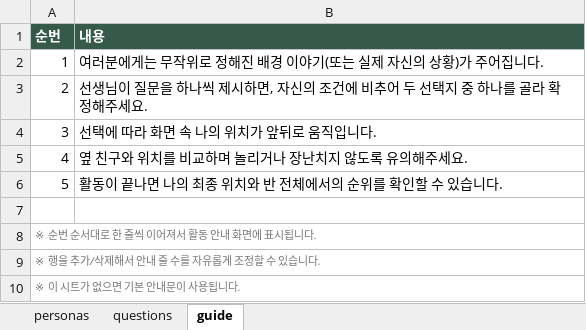
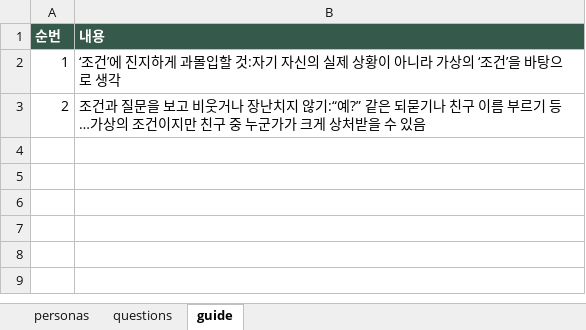
Before and after one commit to b1gi5m/b1gi5m.github.io, an Excel workbook: Line/config.xlsx, sheet guide, drawn as a sheet; values as stored, in another font and other column widths than the file's, no borders; the diff names each change by its address in the sheet, - before the commit and + after, or states it on an @@ line.

```diff
--- a/Line/config.xlsx (sheet guide)
+++ b/Line/config.xlsx (sheet guide)
-B2 (내용): 여러분에게는 무작위로 정해진 배경 이야기(또는 실제 자신의 상황)가 주어집니다.
+B2 (내용): ‘조건’에 진지하게 과몰입할 것:자기 자신의 실제 상황이 아니라 가상의 ‘조건’을 바탕으로 생각
-B3 (내용): 선생님이 질문을 하나씩 제시하면, 자신의 조건에 비추어 두 선택지 중 하나를 골라 확정해주세요.
+B3 (내용): 조건과 질문을 보고 비웃거나 장난치지 않기:“예?” 같은 되묻기나 친구 이름 부르기 등…가상의 조건이지만 친구 중 누군가가 크게 상처받을 수 있음
-row 4: 3 | 선택에 따라 화면 속 나의 위치가 앞뒤로 움직입니다.
-row 5: 4 | 옆 친구와 위치를 비교하며 놀리거나 장난치지 않도록 유의해주세요.
-row 6: 5 | 활동이 끝나면 나의 최종 위치와 반 전체에서의 순위를 확인할 수 있습니다.
-row 7: (empty)
-row 8: ※ 순번 순서대로 한 줄씩 이어져서 활동 안내 화면에 표시됩니다.
-row 9: ※ 행을 추가/삭제해서 안내 줄 수를 자유롭게 조정할 수 있습니다.
-row 10: ※ 이 시트가 없으면 기본 안내문이 사용됩니다.
```
Also changed, not shown: sheet questions, sheet personas.
